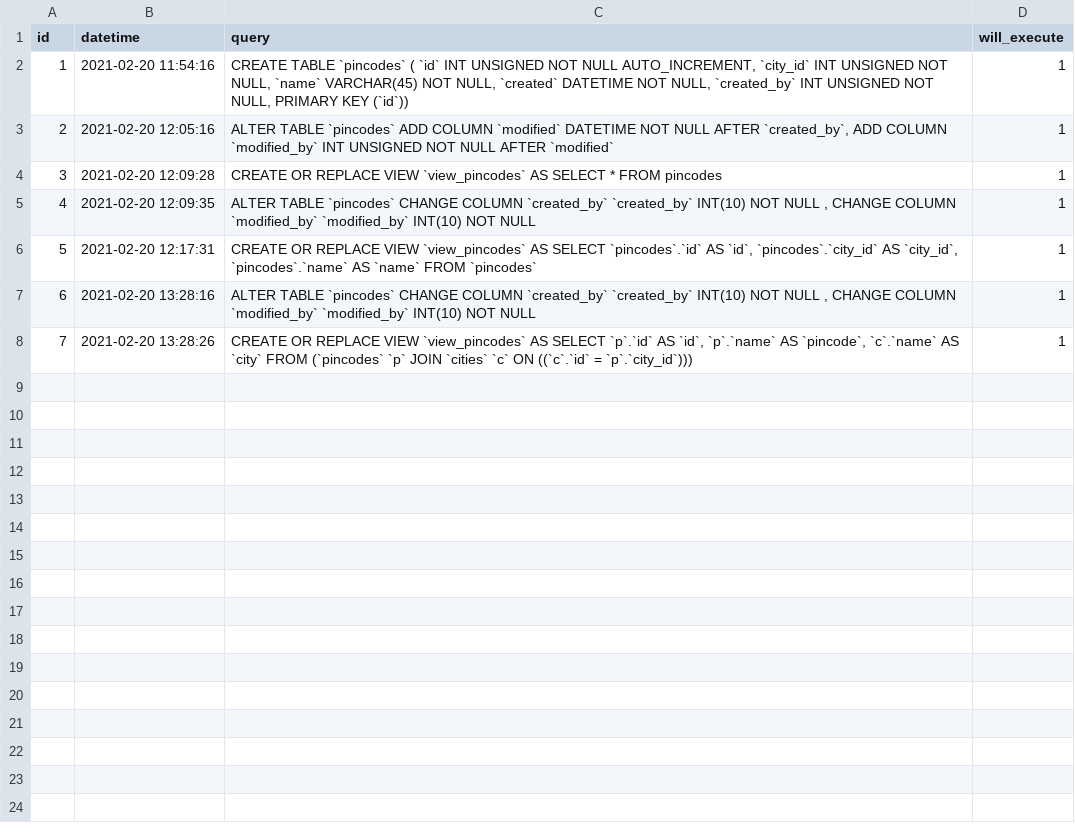
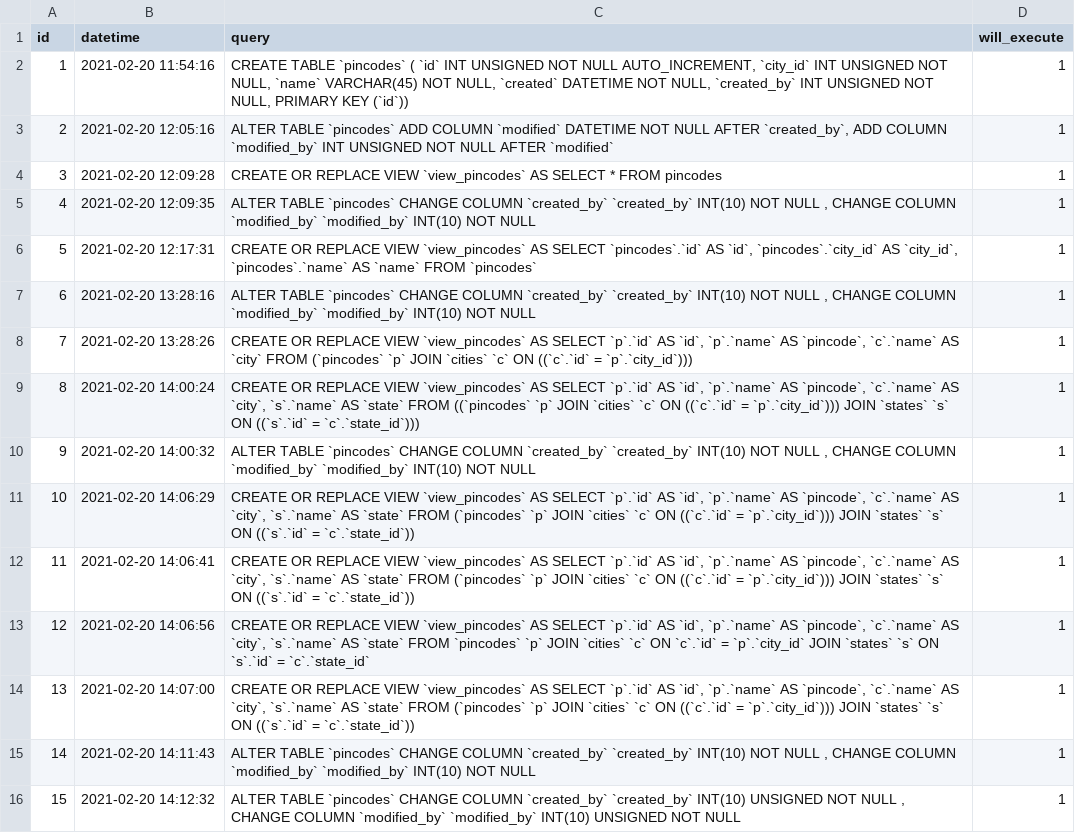
Before and after one commit to hardeepvicky/DB-Sync, a CSV file: .sync/developers/hardeep_master.csv, drawn as a sheet; the diff names each change by its address in the sheet, - before the commit and + after, or states it on an @@ line.

```diff
--- a/.sync/developers/hardeep_master.csv
+++ b/.sync/developers/hardeep_master.csv
+row 9: 8 | 2021-02-20 14:00:24 | CREATE OR REPLACE VIEW `view_pincodes` AS SELECT `p`.`id` AS `id`, `p`.`name` AS `pincode`, `c`.`name` AS `city`, `s`.`name` AS `state` FROM ((`pincodes` `p` JOIN `cities` `c` ON ((`c`.`id` = `p`.`city_id`))) JOIN `states` `s` ON ((`s`.`id` = `c`.`state_id`))) | 1
+row 10: 9 | 2021-02-20 14:00:32 | ALTER TABLE `pincodes` CHANGE COLUMN `created_by` `created_by` INT(10) NOT NULL , CHANGE COLUMN `modified_by` `modified_by` INT(10) NOT NULL | 1
+row 11: 10 | 2021-02-20 14:06:29 | CREATE OR REPLACE VIEW `view_pincodes` AS SELECT `p`.`id` AS `id`, `p`.`name` AS `pincode`, `c`.`name` AS `city`, `s`.`name` AS `state` FROM (`pincodes` `p` JOIN `cities` `c` ON ((`c`.`id` = `p`.`city_id`))) JOIN `states` `s` ON ((`s`.`id` = `c`.`state_id`)) | 1
+row 12: 11 | 2021-02-20 14:06:41 | CREATE OR REPLACE VIEW `view_pincodes` AS SELECT `p`.`id` AS `id`, `p`.`name` AS `pincode`, `c`.`name` AS `city`, `s`.`name` AS `state` FROM (`pincodes` `p` JOIN `cities` `c` ON ((`c`.`id` = `p`.`city_id`))) JOIN `states` `s` ON ((`s`.`id` = `c`.`state_id`)) | 1
+row 13: 12 | 2021-02-20 14:06:56 | CREATE OR REPLACE VIEW `view_pincodes` AS SELECT `p`.`id` AS `id`, `p`.`name` AS `pincode`, `c`.`name` AS `city`, `s`.`name` AS `state` FROM `pincodes` `p` JOIN `cities` `c` ON `c`.`id` = `p`.`city_id` JOIN `states` `s` ON `s`.`id` = `c`.`state_id` | 1
+row 14: 13 | 2021-02-20 14:07:00 | CREATE OR REPLACE VIEW `view_pincodes` AS SELECT `p`.`id` AS `id`, `p`.`name` AS `pincode`, `c`.`name` AS `city`, `s`.`name` AS `state` FROM (`pincodes` `p` JOIN `cities` `c` ON ((`c`.`id` = `p`.`city_id`))) JOIN `states` `s` ON ((`s`.`id` = `c`.`state_id`)) | 1
+row 15: 14 | 2021-02-20 14:11:43 | ALTER TABLE `pincodes` CHANGE COLUMN `created_by` `created_by` INT(10) NOT NULL , CHANGE COLUMN `modified_by` `modified_by` INT(10) NOT NULL | 1
+row 16: 15 | 2021-02-20 14:12:32 | ALTER TABLE `pincodes` CHANGE COLUMN `created_by` `created_by` INT(10) UNSIGNED NOT NULL , CHANGE COLUMN `modified_by` `modified_by` INT(10) UNSIGNED NOT NULL | 1
```
Also changed, not shown: 2 other files.
